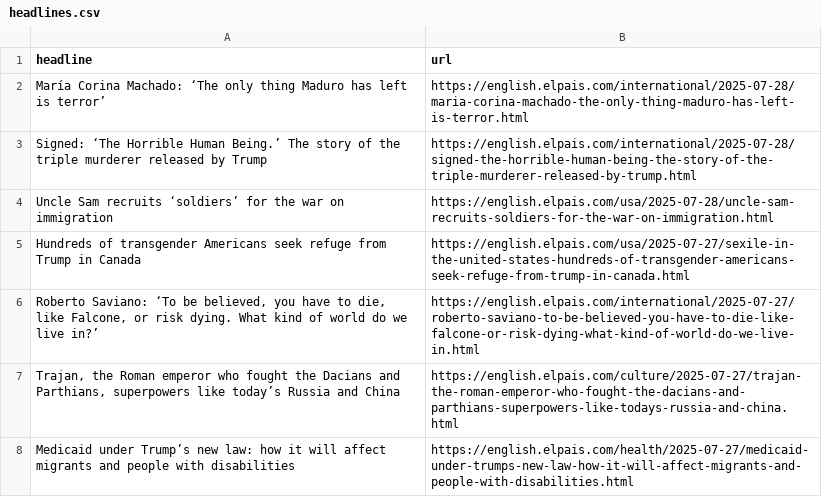
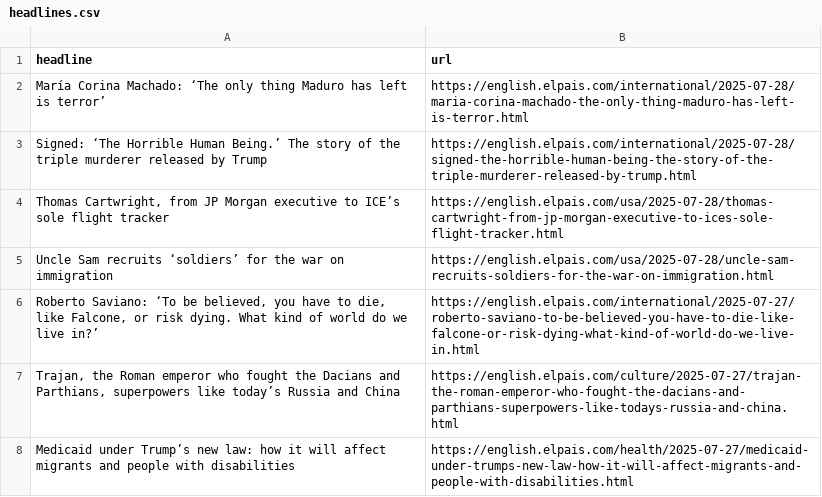
Before and after one commit to anaemepe/autoscrapper-elpais, a CSV file: headlines.csv, drawn as a sheet; only a part is shown; removed rows and columns are numbered as before the commit, all else as after; the diff names each change by its address in the sheet, - before the commit and + after, or states it on an @@ line.

```diff
--- a/headlines.csv
+++ b/headlines.csv
+row 4: Thomas Cartwright, from JP Morgan executive to ICE’s sole flight tracker | https://english.elpais.com/usa/2025-07-28/thomas-cartwright-from-jp-morgan-executive-to-ices-sole-flight-tracker.html
-row 5: Hundreds of transgender Americans seek refuge from Trump in Canada | https://english.elpais.com/usa/2025-07-27/sexile-in-the-united-states-hundreds-of-transgender-americans-seek-refuge-from-trump-in-canada.html
```
